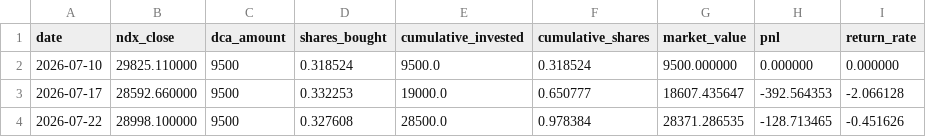
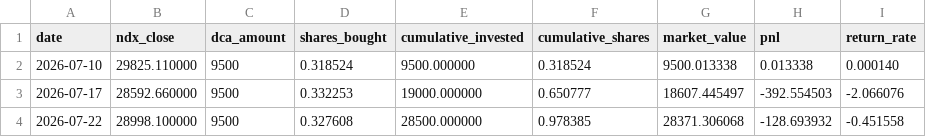
Before and after one commit to eternalee87/A-SHARE-dashboard, a CSV file: ndx_dca/data/dca_history.csv, drawn as a sheet.

```diff
--- a/ndx_dca/data/dca_history.csv
+++ b/ndx_dca/data/dca_history.csv
@@ -1,4 +1,4 @@
 date,ndx_close,dca_amount,shares_bought,cumulative_invested,cumulative_shares,market_value,pnl,return_rate
-2026-07-10,29825.110000,9500,0.318524,9500.0,0.318524,9500.000000,0.000000,0.000000
-2026-07-17,28592.660000,9500,0.332253,19000.0,0.650777,18607.435647,-392.564353,-2.066128
-2026-07-22,28998.100000,9500,0.327608,28500.0,0.978384,28371.286535,-128.713465,-0.451626
+2026-07-10,29825.110000,9500,0.318524,9500.000000,0.318524,9500.013338,0.013338,0.000140
+2026-07-17,28592.660000,9500,0.332253,19000.000000,0.650777,18607.445497,-392.554503,-2.066076
+2026-07-22,28998.100000,9500,0.327608,28500.000000,0.978385,28371.306068,-128.693932,-0.451558
```
Also changed, not shown: ndx_dca/data/vix_data.csv, 5 other files.
